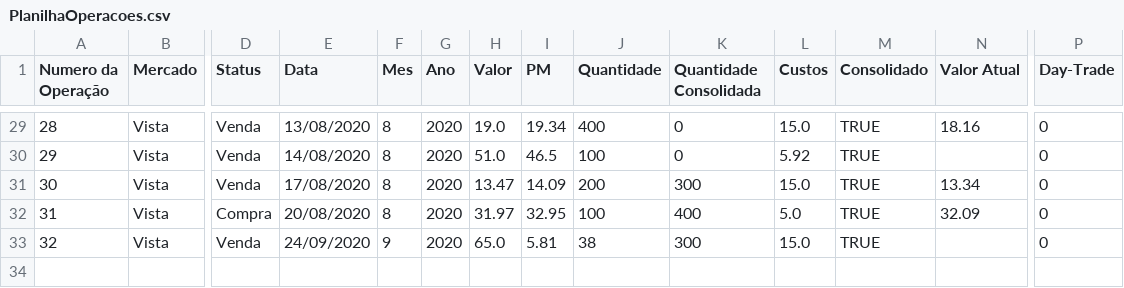
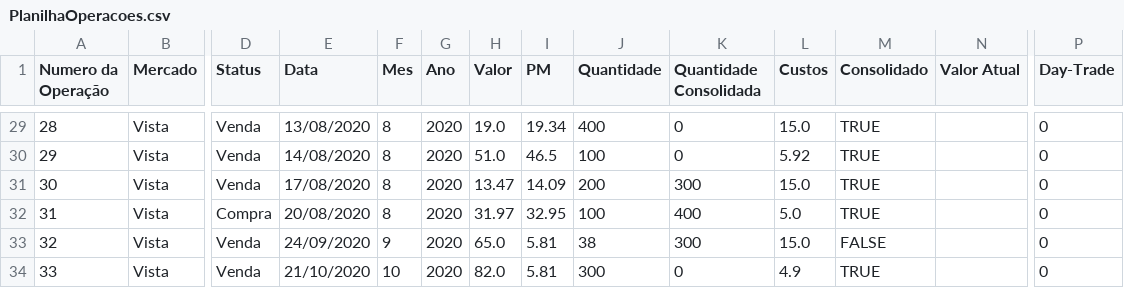
Before and after one commit to odutra00/CarteiraManager, a CSV file: PlanilhaOperacoes.csv, drawn as a sheet; only a part is shown, gaps mark what is left out; rows hold the shown columns only; the diff covers the shown part only; the diff names each change by its address in the sheet, - before the commit and + after, or states it on an @@ line.

```diff
--- a/PlanilhaOperacoes.csv
+++ b/PlanilhaOperacoes.csv
-N29 (Valor Atual): 18.16
+N29 (Valor Atual): (empty)
-N31 (Valor Atual): 13.34
+N31 (Valor Atual): (empty)
-N32 (Valor Atual): 32.09
+N32 (Valor Atual): (empty)
-M33 (Consolidado): TRUE
+M33 (Consolidado): FALSE
+row 34: 33 | Vista | Venda | 21/10/2020 | 10 | 2020 | 82.0 | 5.81 | 300 | 0 | 4.9 | TRUE |  | 0
```
Also changed, not shown: 26 edited cells elsewhere in this file, 3 other files.
